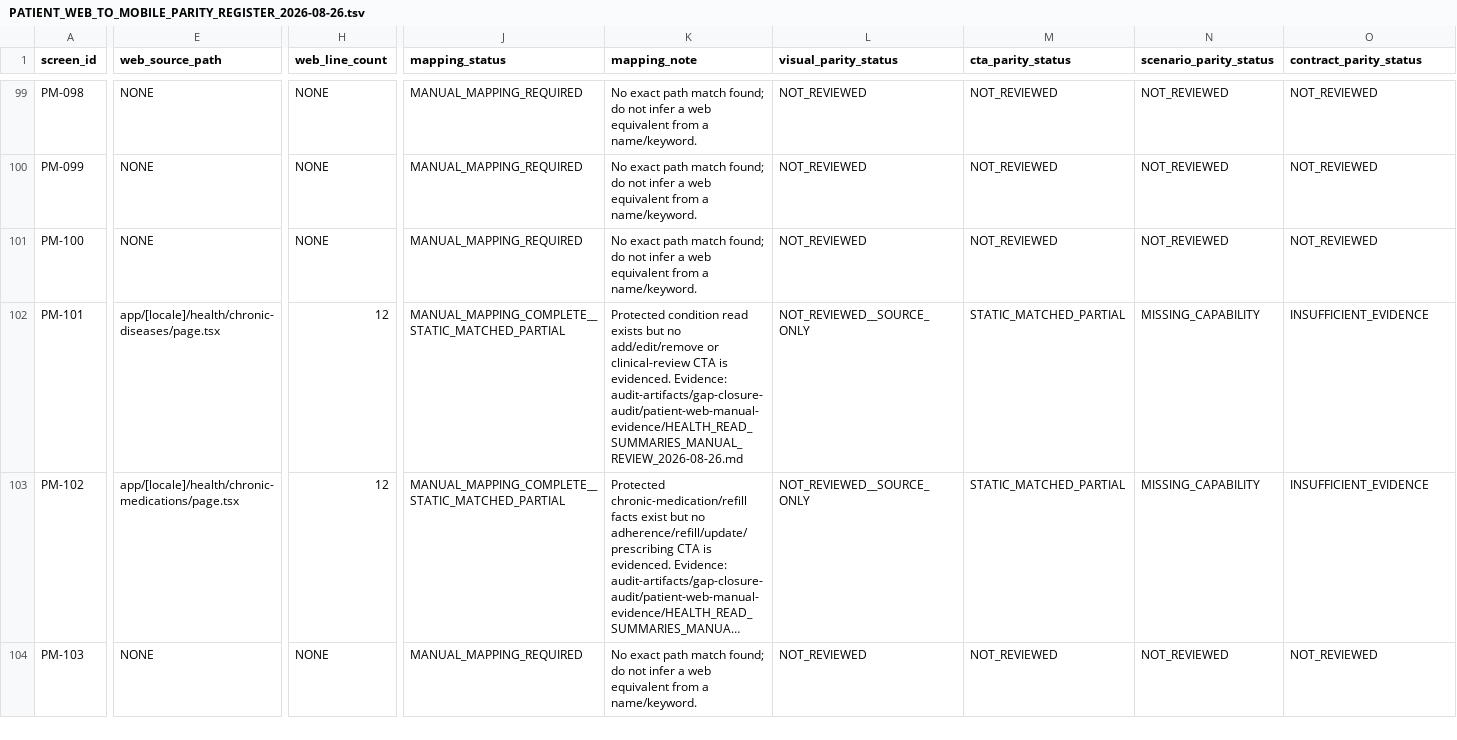
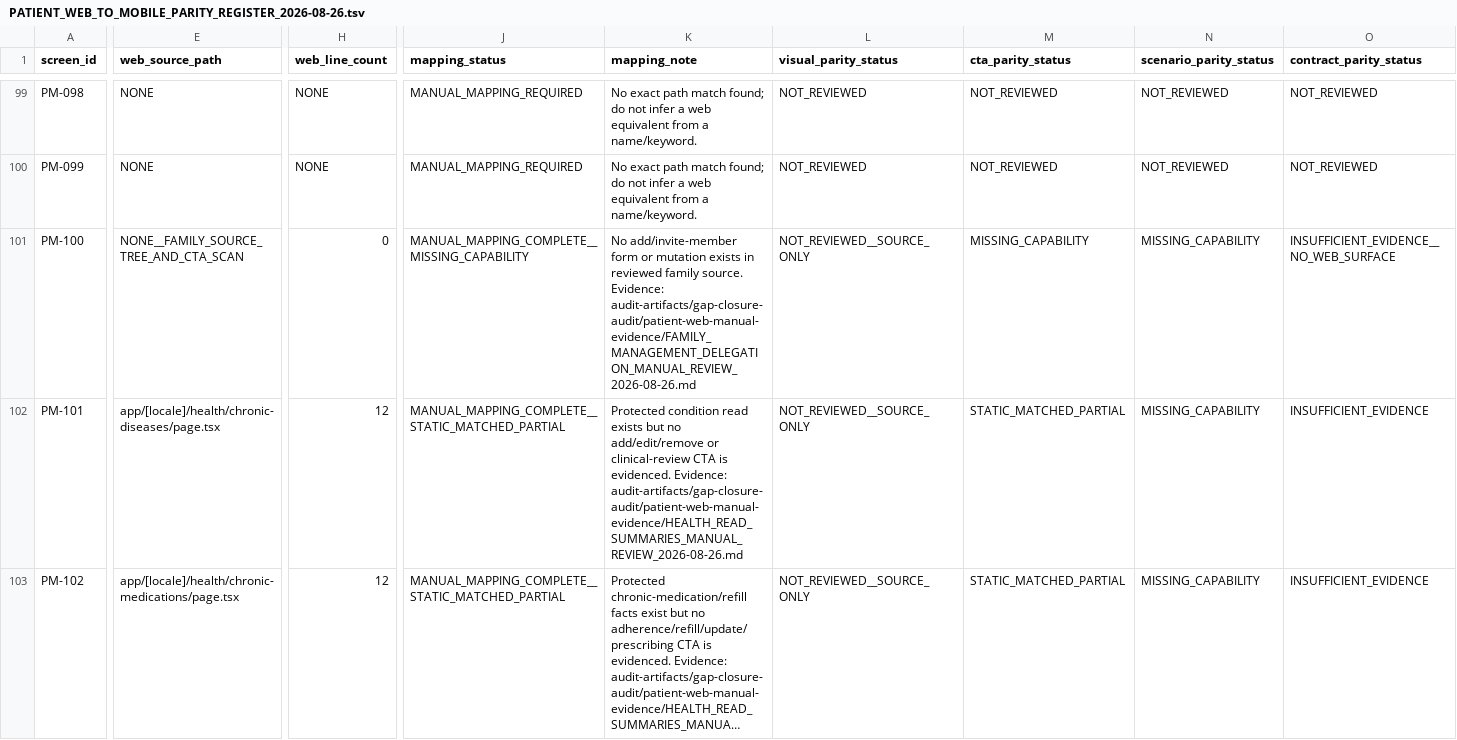
Before and after one commit to obaid08642-ops/new, a TSV file: audit-artifacts/gap-closure-audit/PATIENT_WEB_TO_MOBILE_PARITY_REGISTER_2026-08-26.tsv, drawn as a sheet; only a part is shown, gaps mark what is left out; the shorter side is filled out with more unchanged rows; long unchanged cells end in …; the diff covers the shown part only; the diff names each change by its address in the sheet, - before the commit and + after, or states it on an @@ line.

Commit message:
audit: review web family delegation surfaces

```diff
--- a/audit-artifacts/gap-closure-audit/PATIENT_WEB_TO_MOBILE_PARITY_REGISTER_2026-08-26.tsv
+++ b/audit-artifacts/gap-closure-audit/PATIENT_WEB_TO_MOBILE_PARITY_REGISTER_2026-08-26.tsv
-E101 (web_source_path): NONE
+E101 (web_source_path): NONE__FAMILY_SOURCE_TREE_AND_CTA_SCAN
-H101 (web_line_count): NONE
+H101 (web_line_count): 0
-J101 (mapping_status): MANUAL_MAPPING_REQUIRED
+J101 (mapping_status): MANUAL_MAPPING_COMPLETE__MISSING_CAPABILITY
-K101 (mapping_note): No exact path match found; do not infer a web equivalent from a name/keyword.
+K101 (mapping_note): No add/invite-member form or mutation exists in reviewed family source. Evidence: audit-artifacts/gap-closure-audit/patient-web-manual-evidence/FAMILY_MANAGEMENT_DELEGATION_MANUAL_REVIEW_2026-08-26.md
-L101 (visual_parity_status): NOT_REVIEWED
+L101 (visual_parity_status): NOT_REVIEWED__SOURCE_ONLY
-M101 (cta_parity_status): NOT_REVIEWED
+M101 (cta_parity_status): MISSING_CAPABILITY
-N101 (scenario_parity_status): NOT_REVIEWED
+N101 (scenario_parity_status): MISSING_CAPABILITY
-O101 (contract_parity_status): NOT_REVIEWED
+O101 (contract_parity_status): INSUFFICIENT_EVIDENCE__NO_WEB_SURFACE
```
Also changed, not shown: 50 edited cells elsewhere in this file, 2 other files.
